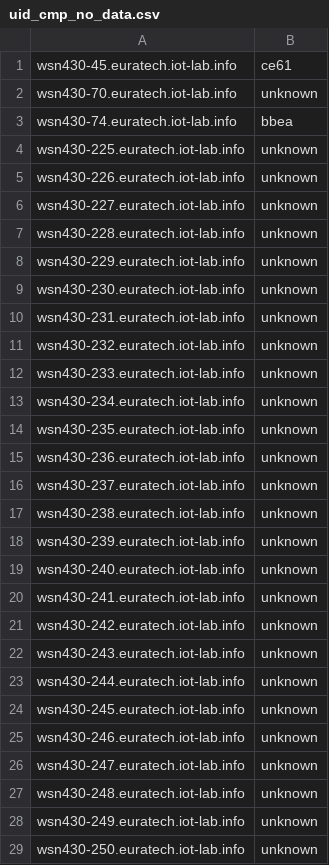
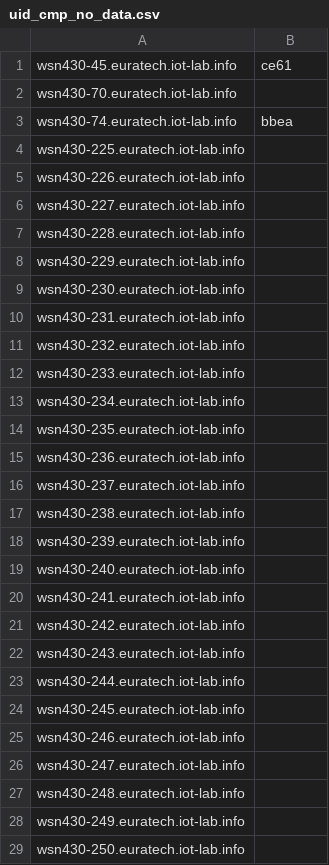
Before and after one commit to iot-lab/iot-lab, a CSV file: tools_and_scripts/platform_uids_scripts/prod/uid_cmp_no_data.csv, drawn as a sheet; only a part is shown; the diff covers the shown part only.

```diff
--- a/tools_and_scripts/platform_uids_scripts/prod/uid_cmp_no_data.csv
+++ b/tools_and_scripts/platform_uids_scripts/prod/uid_cmp_no_data.csv
@@ -1,29 +1,29 @@
 wsn430-45.euratech.iot-lab.info,ce61
-wsn430-70.euratech.iot-lab.info,unknown
+wsn430-70.euratech.iot-lab.info,
 wsn430-74.euratech.iot-lab.info,bbea
-wsn430-225.euratech.iot-lab.info,unknown
-wsn430-226.euratech.iot-lab.info,unknown
-wsn430-227.euratech.iot-lab.info,unknown
-wsn430-228.euratech.iot-lab.info,unknown
-wsn430-229.euratech.iot-lab.info,unknown
-wsn430-230.euratech.iot-lab.info,unknown
-wsn430-231.euratech.iot-lab.info,unknown
-wsn430-232.euratech.iot-lab.info,unknown
-wsn430-233.euratech.iot-lab.info,unknown
-wsn430-234.euratech.iot-lab.info,unknown
-wsn430-235.euratech.iot-lab.info,unknown
-wsn430-236.euratech.iot-lab.info,unknown
-wsn430-237.euratech.iot-lab.info,unknown
-wsn430-238.euratech.iot-lab.info,unknown
-wsn430-239.euratech.iot-lab.info,unknown
-wsn430-240.euratech.iot-lab.info,unknown
-wsn430-241.euratech.iot-lab.info,unknown
-wsn430-242.euratech.iot-lab.info,unknown
-wsn430-243.euratech.iot-lab.info,unknown
-wsn430-244.euratech.iot-lab.info,unknown
-wsn430-245.euratech.iot-lab.info,unknown
-wsn430-246.euratech.iot-lab.info,unknown
-wsn430-247.euratech.iot-lab.info,unknown
-wsn430-248.euratech.iot-lab.info,unknown
-wsn430-249.euratech.iot-lab.info,unknown
-wsn430-250.euratech.iot-lab.info,unknown
+wsn430-225.euratech.iot-lab.info,
+wsn430-226.euratech.iot-lab.info,
+wsn430-227.euratech.iot-lab.info,
+wsn430-228.euratech.iot-lab.info,
+wsn430-229.euratech.iot-lab.info,
+wsn430-230.euratech.iot-lab.info,
+wsn430-231.euratech.iot-lab.info,
+wsn430-232.euratech.iot-lab.info,
+wsn430-233.euratech.iot-lab.info,
+wsn430-234.euratech.iot-lab.info,
+wsn430-235.euratech.iot-lab.info,
+wsn430-236.euratech.iot-lab.info,
+wsn430-237.euratech.iot-lab.info,
+wsn430-238.euratech.iot-lab.info,
+wsn430-239.euratech.iot-lab.info,
+wsn430-240.euratech.iot-lab.info,
+wsn430-241.euratech.iot-lab.info,
+wsn430-242.euratech.iot-lab.info,
+wsn430-243.euratech.iot-lab.info,
+wsn430-244.euratech.iot-lab.info,
+wsn430-245.euratech.iot-lab.info,
+wsn430-246.euratech.iot-lab.info,
+wsn430-247.euratech.iot-lab.info,
+wsn430-248.euratech.iot-lab.info,
+wsn430-249.euratech.iot-lab.info,
+wsn430-250.euratech.iot-lab.info,
```
Also changed, not shown: 70 edited cells elsewhere in this file, tools_and_scripts/platform_uids_scripts/dev/uid_cmp_no_data.csv, 1 other file.
